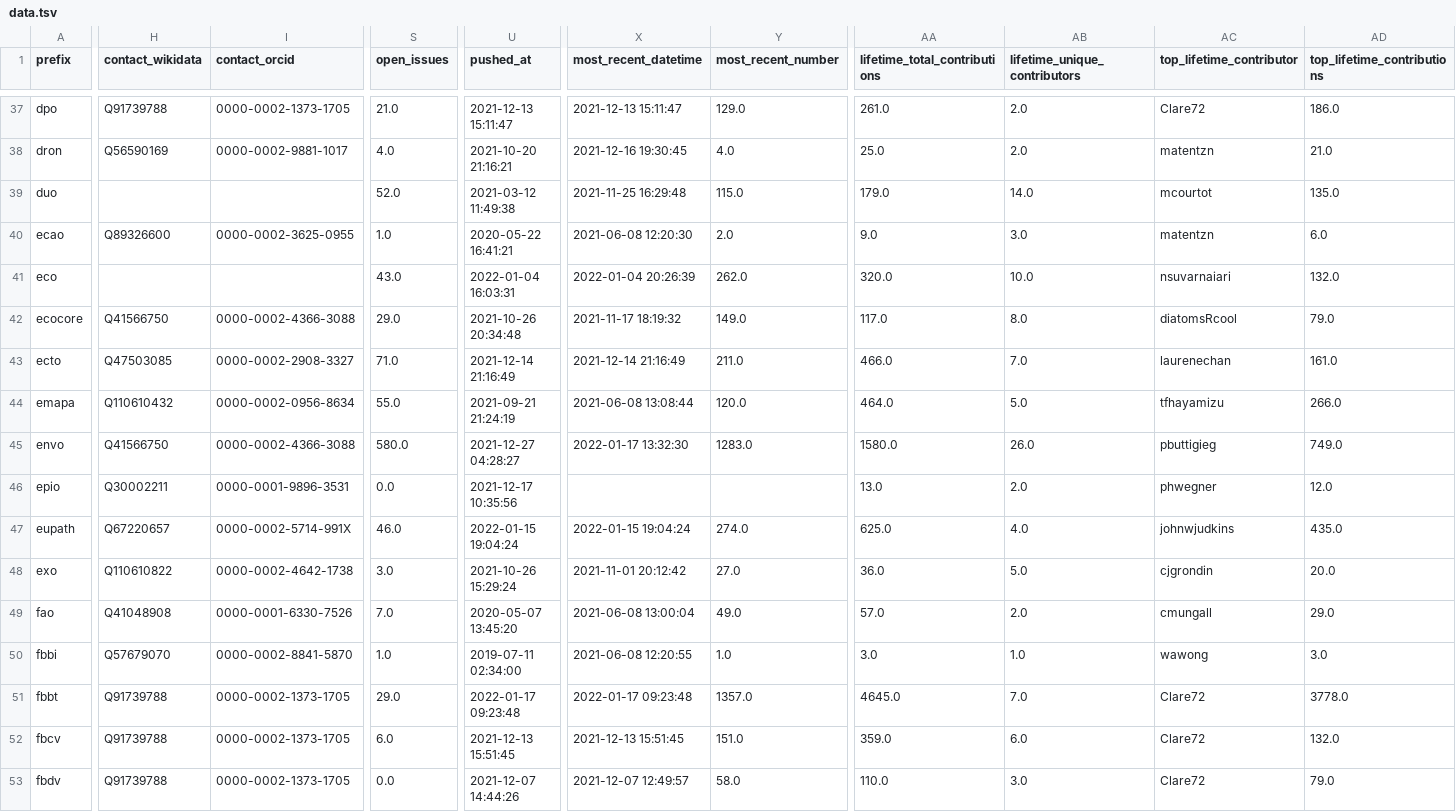
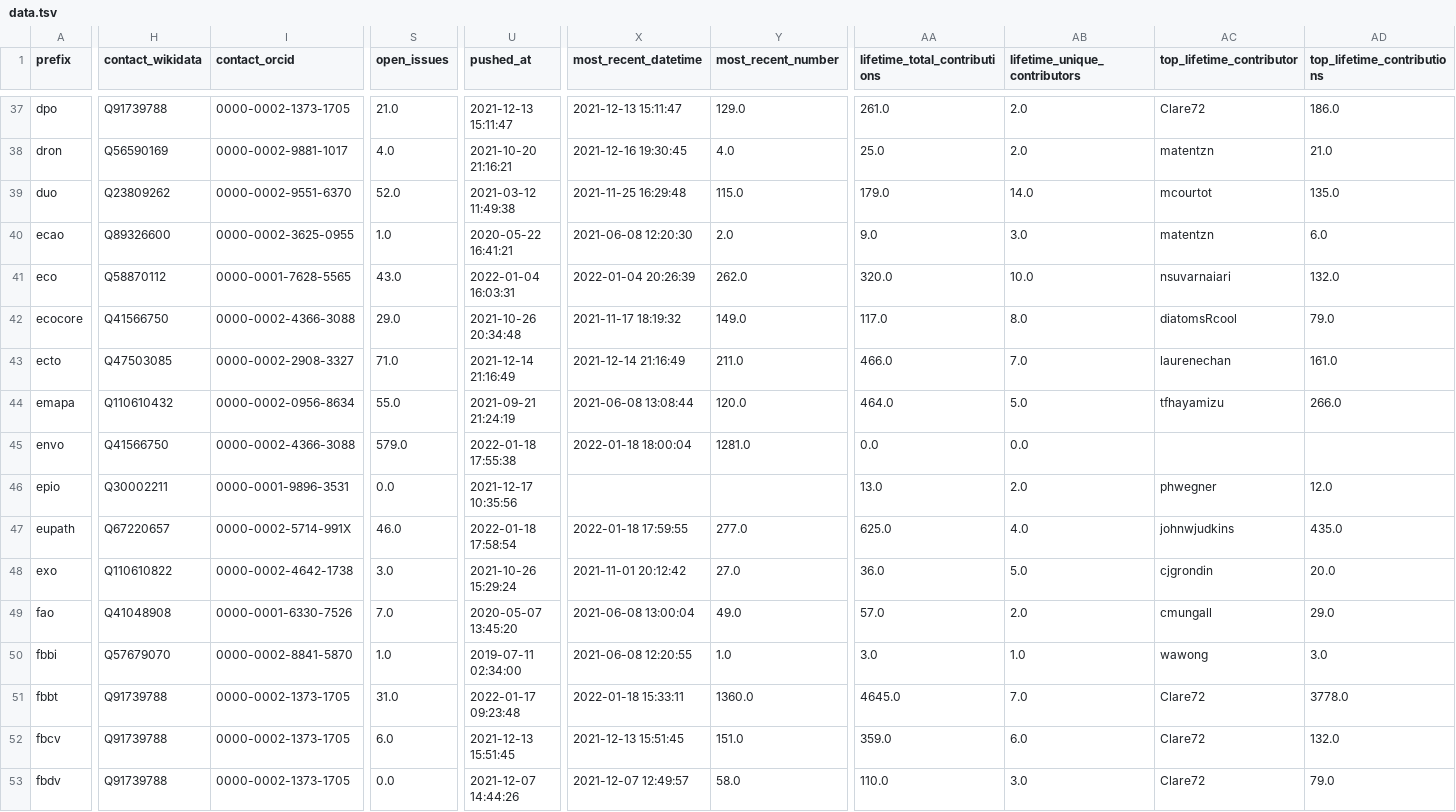
Before and after one commit to cthoyt/obo-community-health, a TSV file: data/data.tsv, drawn as a sheet; only a part is shown, gaps mark what is left out; the diff covers the shown part only; the diff names each change by its address in the sheet, - before the commit and + after, or states it on an @@ line.

```diff
--- a/data/data.tsv
+++ b/data/data.tsv
-H39 (contact_wikidata): (empty)
+H39 (contact_wikidata): Q23809262
-I39 (contact_orcid): (empty)
+I39 (contact_orcid): 0000-0002-9551-6370
-H41 (contact_wikidata): (empty)
+H41 (contact_wikidata): Q58870112
-I41 (contact_orcid): (empty)
+I41 (contact_orcid): 0000-0001-7628-5565
-S45 (open_issues): 580.0
+S45 (open_issues): 579.0
-U45 (pushed_at): 2021-12-27 04:28:27
+U45 (pushed_at): 2022-01-18 17:55:38
-X45 (most_recent_datetime): 2022-01-17 13:32:30
+X45 (most_recent_datetime): 2022-01-18 18:00:04
-Y45 (most_recent_number): 1283.0
+Y45 (most_recent_number): 1281.0
-AA45 (lifetime_total_contributions): 1580.0
+AA45 (lifetime_total_contributions): 0.0
-AB45 (lifetime_unique_contributors): 26.0
+AB45 (lifetime_unique_contributors): 0.0
-AC45 (top_lifetime_contributor): pbuttigieg
+AC45 (top_lifetime_contributor): (empty)
-AD45 (top_lifetime_contributions): 749.0
+AD45 (top_lifetime_contributions): (empty)
-U47 (pushed_at): 2022-01-15 19:04:24
+U47 (pushed_at): 2022-01-18 17:58:54
-X47 (most_recent_datetime): 2022-01-15 19:04:24
+X47 (most_recent_datetime): 2022-01-18 17:59:55
-Y47 (most_recent_number): 274.0
+Y47 (most_recent_number): 277.0
-S51 (open_issues): 29.0
+S51 (open_issues): 31.0
-X51 (most_recent_datetime): 2022-01-17 09:23:48
+X51 (most_recent_datetime): 2022-01-18 15:33:11
-Y51 (most_recent_number): 1357.0
+Y51 (most_recent_number): 1360.0
```
Also changed, not shown: 140 edited cells elsewhere in this file, data/contacts_table.tsv, 9 other files.
